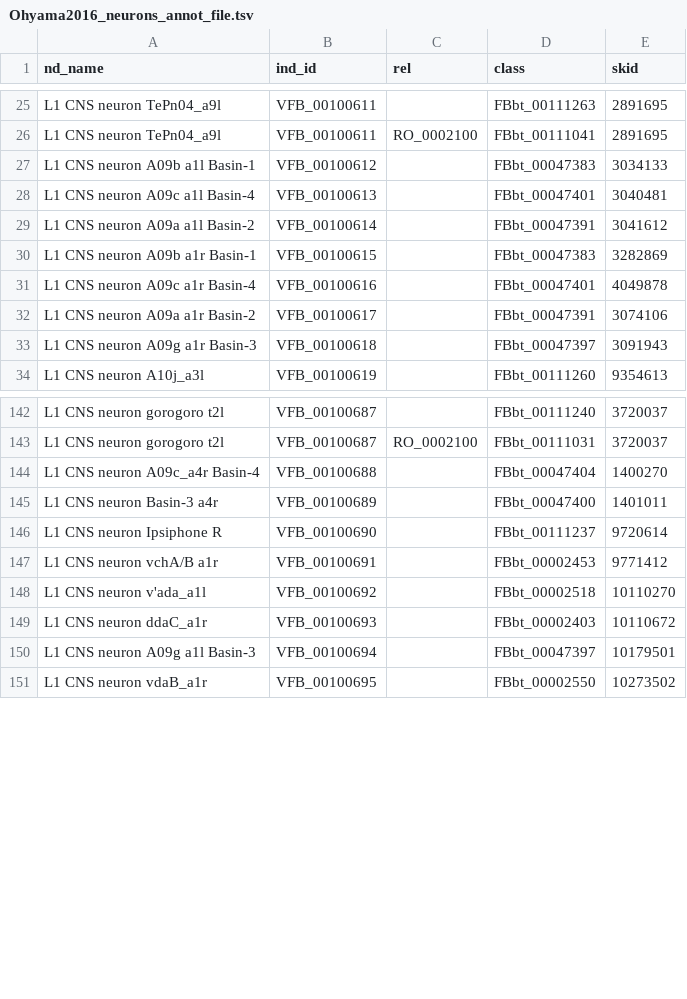
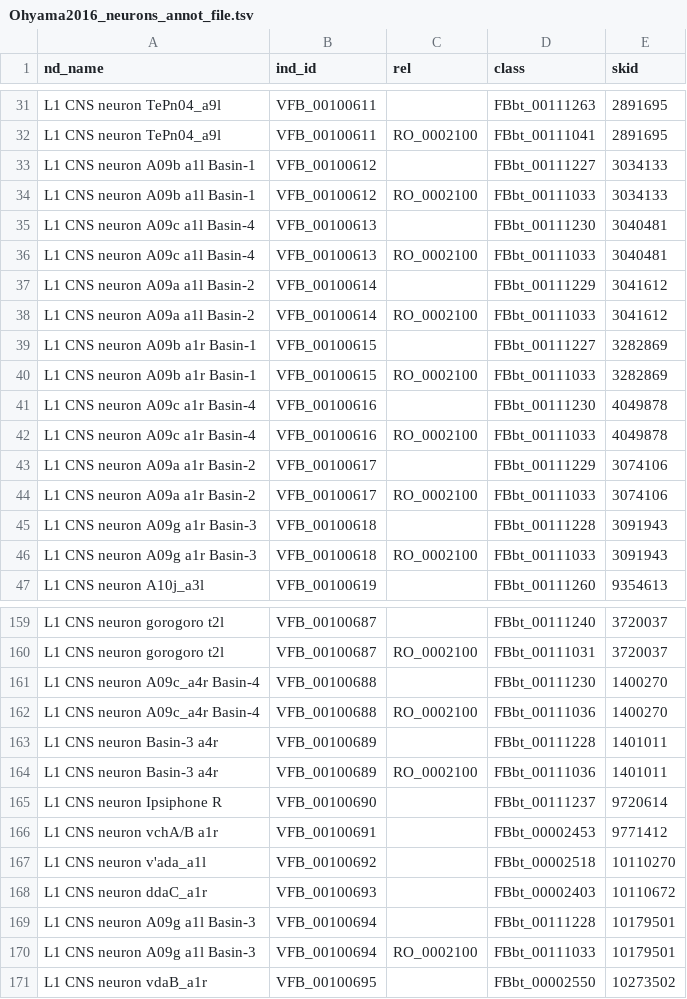
Before and after one commit to VirtualFlyBrain/VFB_owl, a TSV file: data/Ohyama2016_neurons_annot_file.tsv, drawn as a sheet; only a part is shown, gaps mark what is left out; the diff covers the shown part only.

Commit message:
Update Ohyama2016_neurons_annot_file.tsv
Changed to use only terms in July release

```diff
--- a/data/Ohyama2016_neurons_annot_file.tsv
+++ b/data/Ohyama2016_neurons_annot_file.tsv
@@ -26,9 +32,16 @@ L1 CNS neuron TePn04_a9l	VFB_00100611		FBbt_00111263	2891695
 L1 CNS neuron TePn04_a9l	VFB_00100611	RO_0002100	FBbt_00111041	2891695
-L1 CNS neuron A09b a1l Basin-1	VFB_00100612		FBbt_00047383	3034133
-L1 CNS neuron A09c a1l Basin-4	VFB_00100613		FBbt_00047401	3040481
-L1 CNS neuron A09a a1l Basin-2	VFB_00100614		FBbt_00047391	3041612
-L1 CNS neuron A09b a1r Basin-1	VFB_00100615		FBbt_00047383	3282869
-L1 CNS neuron A09c a1r Basin-4	VFB_00100616		FBbt_00047401	4049878
-L1 CNS neuron A09a a1r Basin-2	VFB_00100617		FBbt_00047391	3074106
-L1 CNS neuron A09g a1r Basin-3	VFB_00100618		FBbt_00047397	3091943
+L1 CNS neuron A09b a1l Basin-1	VFB_00100612		FBbt_00111227	3034133
+L1 CNS neuron A09b a1l Basin-1	VFB_00100612	RO_0002100	FBbt_00111033	3034133
+L1 CNS neuron A09c a1l Basin-4	VFB_00100613		FBbt_00111230	3040481
+L1 CNS neuron A09c a1l Basin-4	VFB_00100613	RO_0002100	FBbt_00111033	3040481
+L1 CNS neuron A09a a1l Basin-2	VFB_00100614		FBbt_00111229	3041612
+L1 CNS neuron A09a a1l Basin-2	VFB_00100614	RO_0002100	FBbt_00111033	3041612
+L1 CNS neuron A09b a1r Basin-1	VFB_00100615		FBbt_00111227	3282869
+L1 CNS neuron A09b a1r Basin-1	VFB_00100615	RO_0002100	FBbt_00111033	3282869
+L1 CNS neuron A09c a1r Basin-4	VFB_00100616		FBbt_00111230	4049878
+L1 CNS neuron A09c a1r Basin-4	VFB_00100616	RO_0002100	FBbt_00111033	4049878
+L1 CNS neuron A09a a1r Basin-2	VFB_00100617		FBbt_00111229	3074106
+L1 CNS neuron A09a a1r Basin-2	VFB_00100617	RO_0002100	FBbt_00111033	3074106
+L1 CNS neuron A09g a1r Basin-3	VFB_00100618		FBbt_00111228	3091943
+L1 CNS neuron A09g a1r Basin-3	VFB_00100618	RO_0002100	FBbt_00111033	3091943
 L1 CNS neuron A10j_a3l	VFB_00100619		FBbt_00111260	9354613
@@ -143,4 +160,6 @@ L1 CNS neuron gorogoro t2l	VFB_00100687		FBbt_00111240	3720037
 L1 CNS neuron gorogoro t2l	VFB_00100687	RO_0002100	FBbt_00111031	3720037
-L1 CNS neuron A09c_a4r Basin-4	VFB_00100688		FBbt_00047404	1400270
-L1 CNS neuron Basin-3 a4r	VFB_00100689		FBbt_00047400	1401011
+L1 CNS neuron A09c_a4r Basin-4	VFB_00100688		FBbt_00111230	1400270
+L1 CNS neuron A09c_a4r Basin-4	VFB_00100688	RO_0002100	FBbt_00111036	1400270
+L1 CNS neuron Basin-3 a4r	VFB_00100689		FBbt_00111228	1401011
+L1 CNS neuron Basin-3 a4r	VFB_00100689	RO_0002100	FBbt_00111036	1401011
 L1 CNS neuron Ipsiphone R	VFB_00100690		FBbt_00111237	9720614
@@ -149,3 +168,4 @@ L1 CNS neuron v'ada_a1l	VFB_00100692		FBbt_00002518	10110270
 L1 CNS neuron ddaC_a1r	VFB_00100693		FBbt_00002403	10110672
-L1 CNS neuron A09g a1l Basin-3	VFB_00100694		FBbt_00047397	10179501
+L1 CNS neuron A09g a1l Basin-3	VFB_00100694		FBbt_00111228	10179501
+L1 CNS neuron A09g a1l Basin-3	VFB_00100694	RO_0002100	FBbt_00111033	10179501
 L1 CNS neuron vdaB_a1r	VFB_00100695		FBbt_00002550	10273502
```
Also changed, not shown: 10 added rows and 8 edited cells elsewhere in this file.
